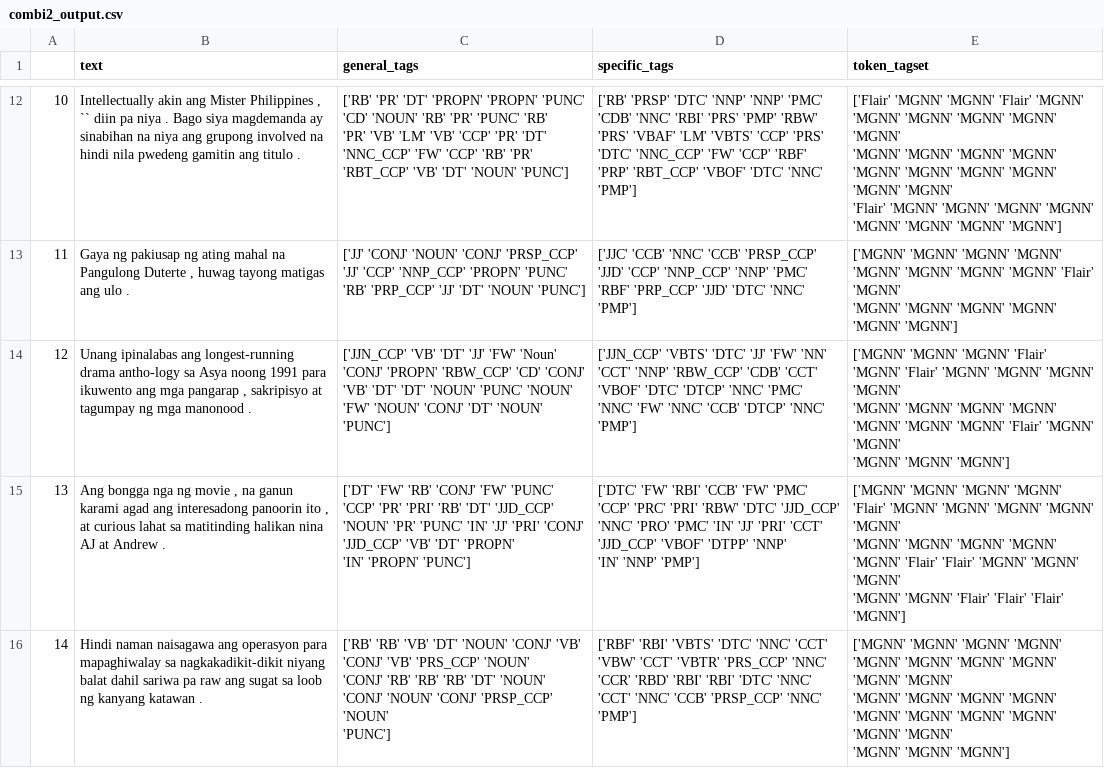
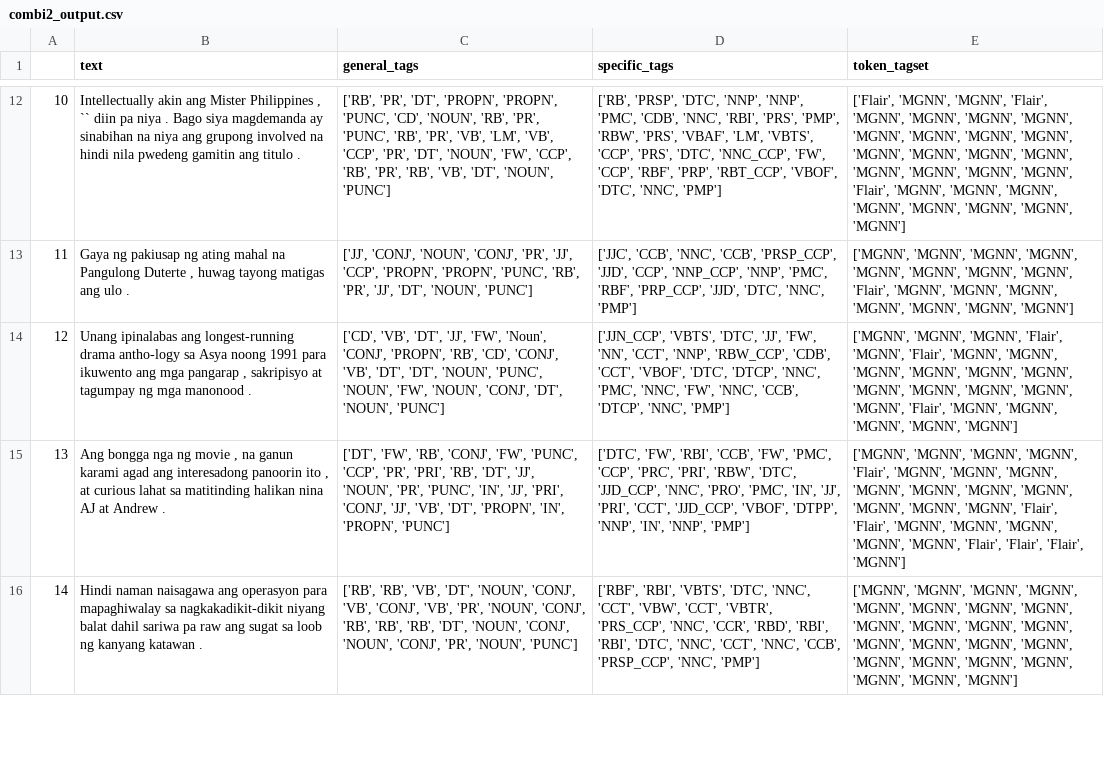
Before and after one commit to llorca-mfs/FIL-ENG-POSTagger-Test, a CSV file: combi2_output.csv, drawn as a sheet; only a part is shown, gaps mark what is left out; ↵ is a line break in a cell; the diff covers the shown part only; the diff names each change by its address in the sheet, - before the commit and + after, or states it on an @@ line.

```diff
--- a/combi2_output.csv
+++ b/combi2_output.csv
-C12 (general_tags): ['RB' 'PR' 'DT' 'PROPN' 'PROPN' 'PUNC' 'CD' 'NOUN' 'RB' 'PR' 'PUNC' 'RB' ↵ 'PR' 'VB' 'LM' 'VB' 'CCP' 'PR' 'DT' 'NNC_CCP' 'FW' 'CCP' 'RB' 'PR' ↵ 'RBT_CCP' 'VB' 'DT' 'NOUN' 'PUNC']
+C12 (general_tags): ['RB', 'PR', 'DT', 'PROPN', 'PROPN', 'PUNC', 'CD', 'NOUN', 'RB', 'PR', 'PUNC', 'RB', 'PR', 'VB', 'LM', 'VB', 'CCP', 'PR', 'DT', 'NOUN', 'FW', 'CCP', 'RB', 'PR', 'RB', 'VB', 'DT', 'NOUN', 'PUNC']
-D12 (specific_tags): ['RB' 'PRSP' 'DTC' 'NNP' 'NNP' 'PMC' 'CDB' 'NNC' 'RBI' 'PRS' 'PMP' 'RBW' ↵ 'PRS' 'VBAF' 'LM' 'VBTS' 'CCP' 'PRS' 'DTC' 'NNC_CCP' 'FW' 'CCP' 'RBF' ↵ 'PRP' 'RBT_CCP' 'VBOF' 'DTC' 'NNC' 'PMP']
+D12 (specific_tags): ['RB', 'PRSP', 'DTC', 'NNP', 'NNP', 'PMC', 'CDB', 'NNC', 'RBI', 'PRS', 'PMP', 'RBW', 'PRS', 'VBAF', 'LM', 'VBTS', 'CCP', 'PRS', 'DTC', 'NNC_CCP', 'FW', 'CCP', 'RBF', 'PRP', 'RBT_CCP', 'VBOF', 'DTC', 'NNC', 'PMP']
-E12 (token_tagset): ['Flair' 'MGNN' 'MGNN' 'Flair' 'MGNN' 'MGNN' 'MGNN' 'MGNN' 'MGNN' 'MGNN' ↵ 'MGNN' 'MGNN' 'MGNN' 'MGNN' 'MGNN' 'MGNN' 'MGNN' 'MGNN' 'MGNN' 'MGNN' ↵ 'Flair' 'MGNN' 'MGNN' 'MGNN' 'MGNN' 'MGNN' 'MGNN' 'MGNN' 'MGNN']
+E12 (token_tagset): ['Flair', 'MGNN', 'MGNN', 'Flair', 'MGNN', 'MGNN', 'MGNN', 'MGNN', 'MGNN', 'MGNN', 'MGNN', 'MGNN', 'MGNN', 'MGNN', 'MGNN', 'MGNN', 'MGNN', 'MGNN', 'MGNN', 'MGNN', 'Flair', 'MGNN', 'MGNN', 'MGNN', 'MGNN', 'MGNN', 'MGNN', 'MGNN', 'MGNN']
-C13 (general_tags): ['JJ' 'CONJ' 'NOUN' 'CONJ' 'PRSP_CCP' 'JJ' 'CCP' 'NNP_CCP' 'PROPN' 'PUNC' ↵ 'RB' 'PRP_CCP' 'JJ' 'DT' 'NOUN' 'PUNC']
+C13 (general_tags): ['JJ', 'CONJ', 'NOUN', 'CONJ', 'PR', 'JJ', 'CCP', 'PROPN', 'PROPN', 'PUNC', 'RB', 'PR', 'JJ', 'DT', 'NOUN', 'PUNC']
-D13 (specific_tags): ['JJC' 'CCB' 'NNC' 'CCB' 'PRSP_CCP' 'JJD' 'CCP' 'NNP_CCP' 'NNP' 'PMC' ↵ 'RBF' 'PRP_CCP' 'JJD' 'DTC' 'NNC' 'PMP']
+D13 (specific_tags): ['JJC', 'CCB', 'NNC', 'CCB', 'PRSP_CCP', 'JJD', 'CCP', 'NNP_CCP', 'NNP', 'PMC', 'RBF', 'PRP_CCP', 'JJD', 'DTC', 'NNC', 'PMP']
-E13 (token_tagset): ['MGNN' 'MGNN' 'MGNN' 'MGNN' 'MGNN' 'MGNN' 'MGNN' 'MGNN' 'Flair' 'MGNN' ↵ 'MGNN' 'MGNN' 'MGNN' 'MGNN' 'MGNN' 'MGNN']
+E13 (token_tagset): ['MGNN', 'MGNN', 'MGNN', 'MGNN', 'MGNN', 'MGNN', 'MGNN', 'MGNN', 'Flair', 'MGNN', 'MGNN', 'MGNN', 'MGNN', 'MGNN', 'MGNN', 'MGNN']
-C14 (general_tags): ['JJN_CCP' 'VB' 'DT' 'JJ' 'FW' 'Noun' 'CONJ' 'PROPN' 'RBW_CCP' 'CD' 'CONJ' ↵ 'VB' 'DT' 'DT' 'NOUN' 'PUNC' 'NOUN' 'FW' 'NOUN' 'CONJ' 'DT' 'NOUN' 'PUNC']
+C14 (general_tags): ['CD', 'VB', 'DT', 'JJ', 'FW', 'Noun', 'CONJ', 'PROPN', 'RB', 'CD', 'CONJ', 'VB', 'DT', 'DT', 'NOUN', 'PUNC', 'NOUN', 'FW', 'NOUN', 'CONJ', 'DT', 'NOUN', 'PUNC']
-D14 (specific_tags): ['JJN_CCP' 'VBTS' 'DTC' 'JJ' 'FW' 'NN' 'CCT' 'NNP' 'RBW_CCP' 'CDB' 'CCT' ↵ 'VBOF' 'DTC' 'DTCP' 'NNC' 'PMC' 'NNC' 'FW' 'NNC' 'CCB' 'DTCP' 'NNC' 'PMP']
+D14 (specific_tags): ['JJN_CCP', 'VBTS', 'DTC', 'JJ', 'FW', 'NN', 'CCT', 'NNP', 'RBW_CCP', 'CDB', 'CCT', 'VBOF', 'DTC', 'DTCP', 'NNC', 'PMC', 'NNC', 'FW', 'NNC', 'CCB', 'DTCP', 'NNC', 'PMP']
-E14 (token_tagset): ['MGNN' 'MGNN' 'MGNN' 'Flair' 'MGNN' 'Flair' 'MGNN' 'MGNN' 'MGNN' 'MGNN' ↵ 'MGNN' 'MGNN' 'MGNN' 'MGNN' 'MGNN' 'MGNN' 'MGNN' 'Flair' 'MGNN' 'MGNN' ↵ 'MGNN' 'MGNN' 'MGNN']
+E14 (token_tagset): ['MGNN', 'MGNN', 'MGNN', 'Flair', 'MGNN', 'Flair', 'MGNN', 'MGNN', 'MGNN', 'MGNN', 'MGNN', 'MGNN', 'MGNN', 'MGNN', 'MGNN', 'MGNN', 'MGNN', 'Flair', 'MGNN', 'MGNN', 'MGNN', 'MGNN', 'MGNN']
-C15 (general_tags): ['DT' 'FW' 'RB' 'CONJ' 'FW' 'PUNC' 'CCP' 'PR' 'PRI' 'RB' 'DT' 'JJD_CCP' ↵ 'NOUN' 'PR' 'PUNC' 'IN' 'JJ' 'PRI' 'CONJ' 'JJD_CCP' 'VB' 'DT' 'PROPN' ↵ 'IN' 'PROPN' 'PUNC']
+C15 (general_tags): ['DT', 'FW', 'RB', 'CONJ', 'FW', 'PUNC', 'CCP', 'PR', 'PRI', 'RB', 'DT', 'JJ', 'NOUN', 'PR', 'PUNC', 'IN', 'JJ', 'PRI', 'CONJ', 'JJ', 'VB', 'DT', 'PROPN', 'IN', 'PROPN', 'PUNC']
-D15 (specific_tags): ['DTC' 'FW' 'RBI' 'CCB' 'FW' 'PMC' 'CCP' 'PRC' 'PRI' 'RBW' 'DTC' 'JJD_CCP' ↵ 'NNC' 'PRO' 'PMC' 'IN' 'JJ' 'PRI' 'CCT' 'JJD_CCP' 'VBOF' 'DTPP' 'NNP' ↵ 'IN' 'NNP' 'PMP']
+D15 (specific_tags): ['DTC', 'FW', 'RBI', 'CCB', 'FW', 'PMC', 'CCP', 'PRC', 'PRI', 'RBW', 'DTC', 'JJD_CCP', 'NNC', 'PRO', 'PMC', 'IN', 'JJ', 'PRI', 'CCT', 'JJD_CCP', 'VBOF', 'DTPP', 'NNP', 'IN', 'NNP', 'PMP']
-E15 (token_tagset): ['MGNN' 'MGNN' 'MGNN' 'MGNN' 'Flair' 'MGNN' 'MGNN' 'MGNN' 'MGNN' 'MGNN' ↵ 'MGNN' 'MGNN' 'MGNN' 'MGNN' 'MGNN' 'Flair' 'Flair' 'MGNN' 'MGNN' 'MGNN' ↵ 'MGNN' 'MGNN' 'Flair' 'Flair' 'Flair' 'MGNN']
+E15 (token_tagset): ['MGNN', 'MGNN', 'MGNN', 'MGNN', 'Flair', 'MGNN', 'MGNN', 'MGNN', 'MGNN', 'MGNN', 'MGNN', 'MGNN', 'MGNN', 'MGNN', 'MGNN', 'Flair', 'Flair', 'MGNN', 'MGNN', 'MGNN', 'MGNN', 'MGNN', 'Flair', 'Flair', 'Flair', 'MGNN']
-C16 (general_tags): ['RB' 'RB' 'VB' 'DT' 'NOUN' 'CONJ' 'VB' 'CONJ' 'VB' 'PRS_CCP' 'NOUN' ↵ 'CONJ' 'RB' 'RB' 'RB' 'DT' 'NOUN' 'CONJ' 'NOUN' 'CONJ' 'PRSP_CCP' 'NOUN' ↵ 'PUNC']
+C16 (general_tags): ['RB', 'RB', 'VB', 'DT', 'NOUN', 'CONJ', 'VB', 'CONJ', 'VB', 'PR', 'NOUN', 'CONJ', 'RB', 'RB', 'RB', 'DT', 'NOUN', 'CONJ', 'NOUN', 'CONJ', 'PR', 'NOUN', 'PUNC']
-D16 (specific_tags): ['RBF' 'RBI' 'VBTS' 'DTC' 'NNC' 'CCT' 'VBW' 'CCT' 'VBTR' 'PRS_CCP' 'NNC' ↵ 'CCR' 'RBD' 'RBI' 'RBI' 'DTC' 'NNC' 'CCT' 'NNC' 'CCB' 'PRSP_CCP' 'NNC' ↵ 'PMP']
+D16 (specific_tags): ['RBF', 'RBI', 'VBTS', 'DTC', 'NNC', 'CCT', 'VBW', 'CCT', 'VBTR', 'PRS_CCP', 'NNC', 'CCR', 'RBD', 'RBI', 'RBI', 'DTC', 'NNC', 'CCT', 'NNC', 'CCB', 'PRSP_CCP', 'NNC', 'PMP']
-E16 (token_tagset): ['MGNN' 'MGNN' 'MGNN' 'MGNN' 'MGNN' 'MGNN' 'MGNN' 'MGNN' 'MGNN' 'MGNN' ↵ 'MGNN' 'MGNN' 'MGNN' 'MGNN' 'MGNN' 'MGNN' 'MGNN' 'MGNN' 'MGNN' 'MGNN' ↵ 'MGNN' 'MGNN' 'MGNN']
+E16 (token_tagset): ['MGNN', 'MGNN', 'MGNN', 'MGNN', 'MGNN', 'MGNN', 'MGNN', 'MGNN', 'MGNN', 'MGNN', 'MGNN', 'MGNN', 'MGNN', 'MGNN', 'MGNN', 'MGNN', 'MGNN', 'MGNN', 'MGNN', 'MGNN', 'MGNN', 'MGNN', 'MGNN']
```
Also changed, not shown: 60 edited cells elsewhere in this file, combi1_output.csv, 2 other files.
